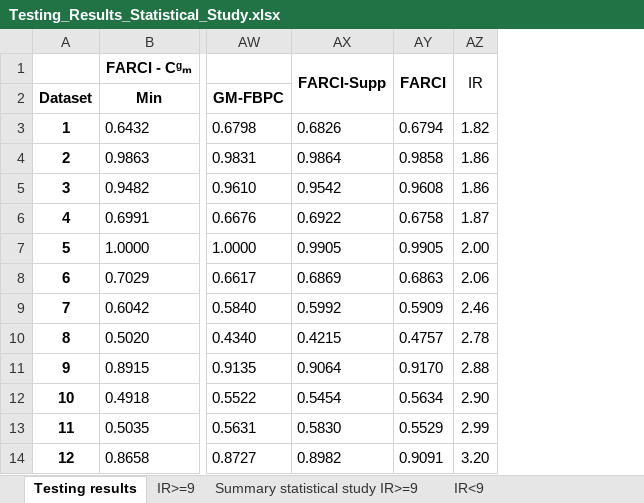
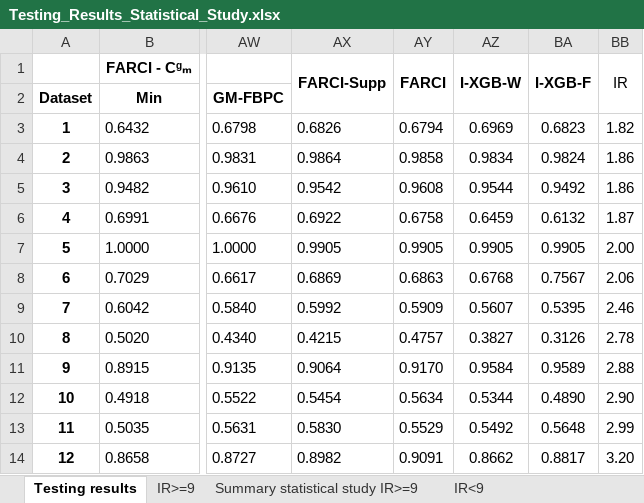
Before and after one commit to JoseanSanz/FARCI_generalizations_Choquet_support_tuning, an Excel workbook: Testing_Results_Statistical_Study.xlsx, sheet Testing results, drawn as a sheet; only a part is shown, gaps mark what is left out; values as stored, in another font and other column widths than the file's, no borders; conditional formats not drawn; the diff names each change by its address in the sheet, - before the commit and + after, or states it on an @@ line.

```diff
--- a/Testing_Results_Statistical_Study.xlsx (sheet Testing results)
+++ b/Testing_Results_Statistical_Study.xlsx (sheet Testing results)
+column AZ, rows 1-14: I-XGB-W |  | 0.6969 | 0.9834 | 0.9544 | 0.6459 | 0.9905 | 0.6768 | 0.5607 | 0.3827 | 0.9584 | 0.5344 | 0.5492 | 0.8662
+column BA, rows 1-14: I-XGB-F |  | 0.6823 | 0.9824 | 0.9492 | 0.6132 | 0.9905 | 0.7567 | 0.5395 | 0.3126 | 0.9589 | 0.4890 | 0.5648 | 0.8817
```
Also changed, not shown: sheet Summary statistical study IR>=9, sheet Summary statistical study IR<9, other sheet tabs, charts or pictures, 2 other files.
